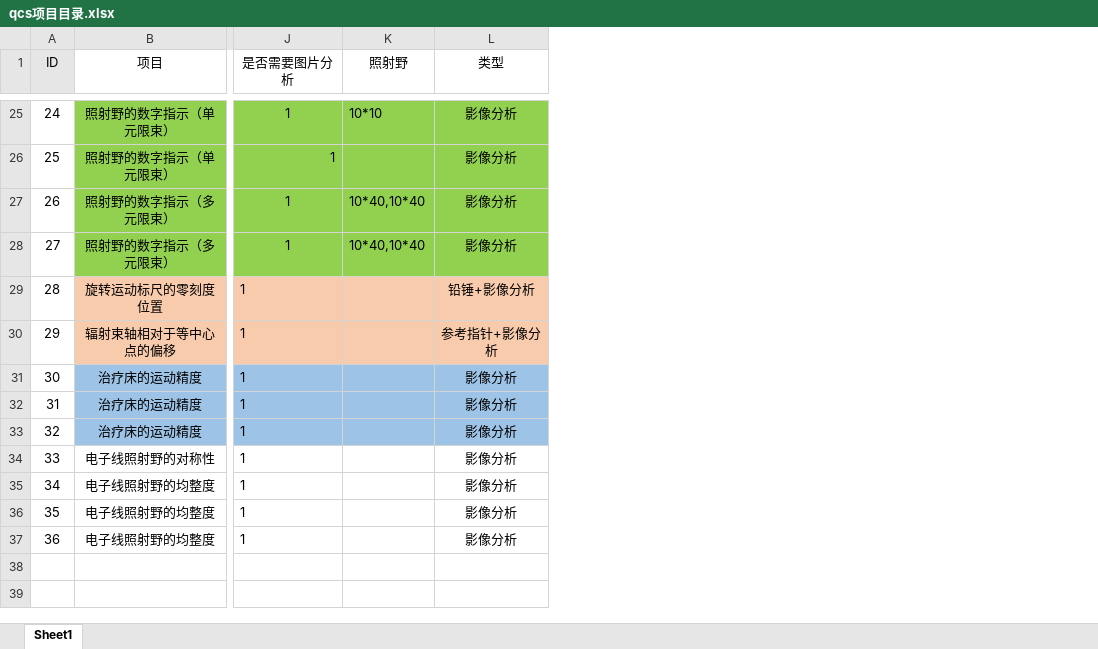
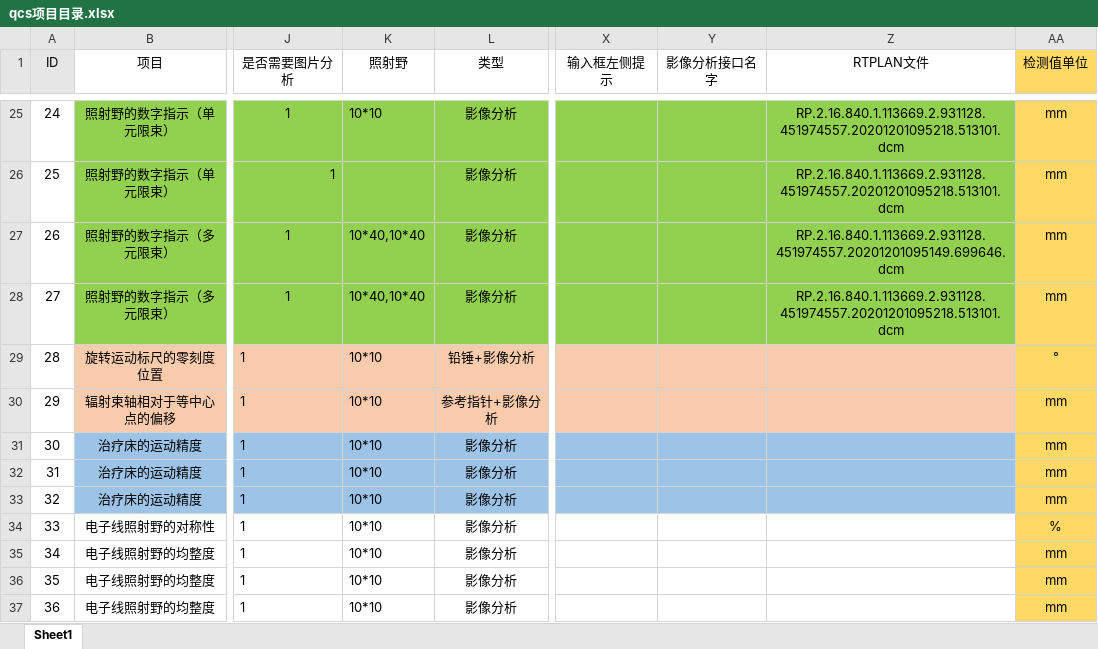
Before and after one commit to lushuhua/QCS, an Excel workbook: src/extraResources/qcs项目目录.xlsx, sheet Sheet1, drawn as a sheet; only a part is shown, gaps mark what is left out; values as stored, in another font and other column widths than the file's, no borders; the diff covers the shown part only; the diff names each change by its address in the sheet, - before the commit and + after, or states it on an @@ line.

```diff
--- a/src/extraResources/qcs项目目录.xlsx (sheet Sheet1)
+++ b/src/extraResources/qcs项目目录.xlsx (sheet Sheet1)
+column X (输入框左侧提示), empty
+column Y (影像分析接口名字), empty
+column Z (RTPLAN文件), rows 25-28: RP.2.16.840.1.113669.2.931128.451974557.20201201095218.513101.dcm | RP.2.16.840.1.113669.2.931128.451974557.20201201095218.513101.dcm | RP.2.16.840.1.113669.2.931128.451974557.20201201095149.699646.dcm | RP.2.16.840.1.113669.2.931128.451974557.20201201095218.513101.dcm
+column AA (检测值单位), rows 25-37: mm | mm | mm | mm | ° | mm | mm | mm | mm | % | mm | mm | mm
-K29:K37 (照射野): (empty)
+K29:K37 (照射野): 10*10
```
Also changed, not shown: 14 edited cells elsewhere in this sheet, 31 other files.
